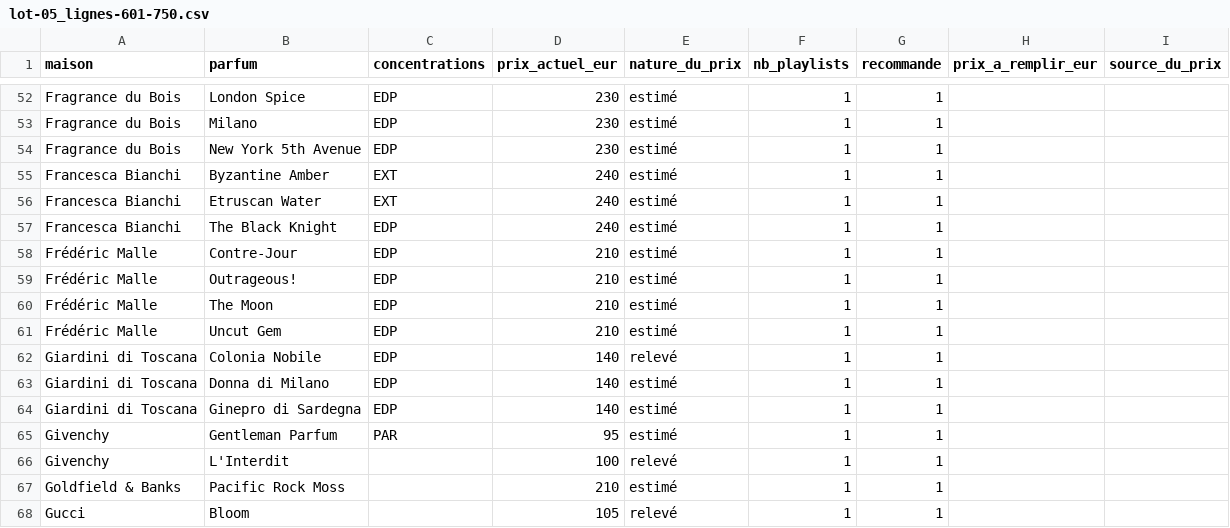
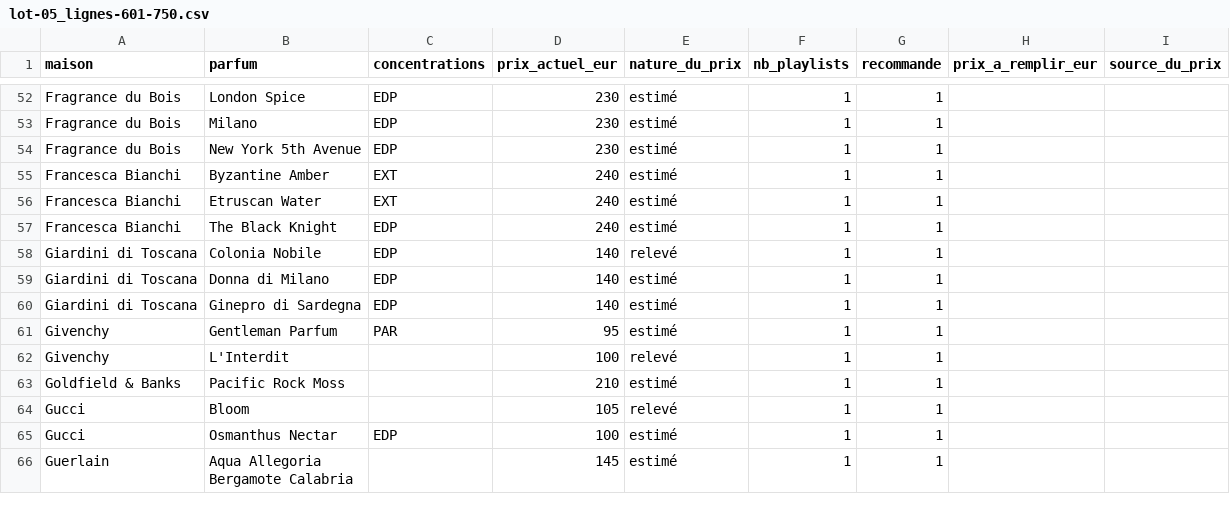
Before and after one commit to roytheo12-rgb/theo-claude, a CSV file: parfumier/data/prix-manus/lots/lot-05_lignes-601-750.csv, drawn as a sheet; only a part is shown, gaps mark what is left out; the shorter side is filled out with more unchanged rows.

```diff
--- a/parfumier/data/prix-manus/lots/lot-05_lignes-601-750.csv
+++ b/parfumier/data/prix-manus/lots/lot-05_lignes-601-750.csv
@@ -57,6 +57,2 @@
 "Francesca Bianchi";"The Black Knight";"EDP";240;estimé;1;1;;
-"Frédéric Malle";"Contre-Jour";"EDP";210;estimé;1;1;;
-"Frédéric Malle";"Outrageous!";"EDP";210;estimé;1;1;;
-"Frédéric Malle";"The Moon";"EDP";210;estimé;1;1;;
-"Frédéric Malle";"Uncut Gem";"EDP";210;estimé;1;1;;
 "Giardini di Toscana";"Colonia Nobile";"EDP";140;relevé;1;1;;
```
Also changed, not shown: parfumier/data/prix-manus/lots/lot-01_lignes-1-150.csv, parfumier/data/prix-manus/lots/lot-02_lignes-151-300.csv, 7 other files.
